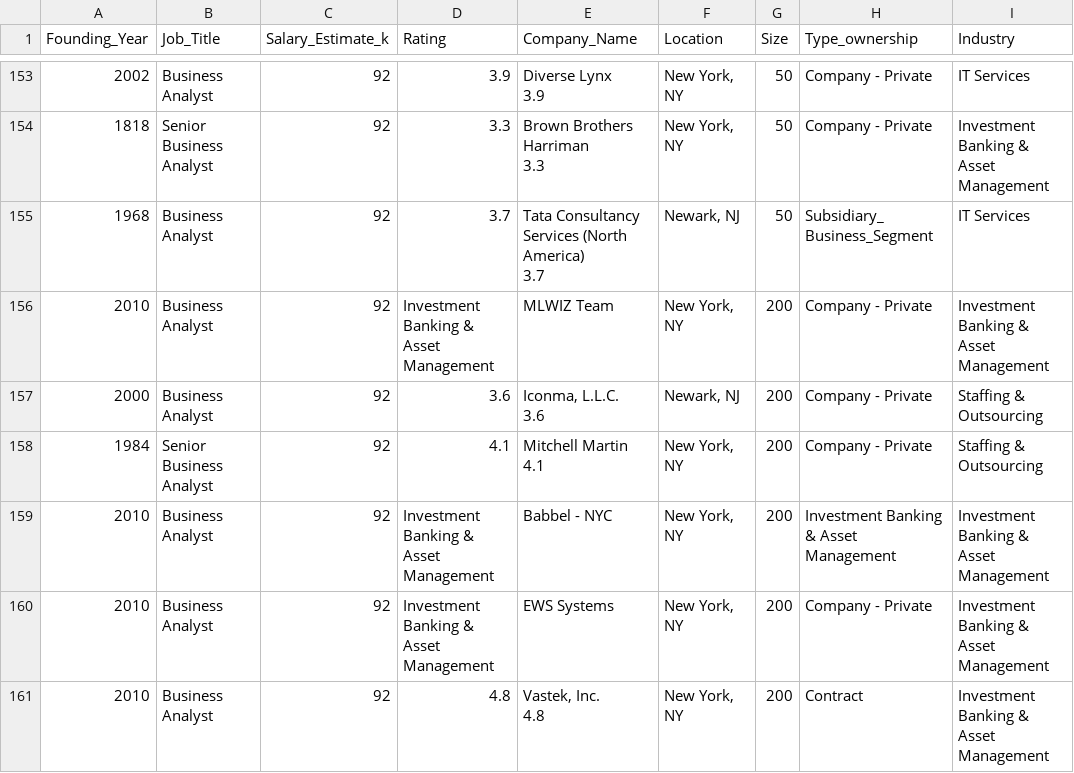
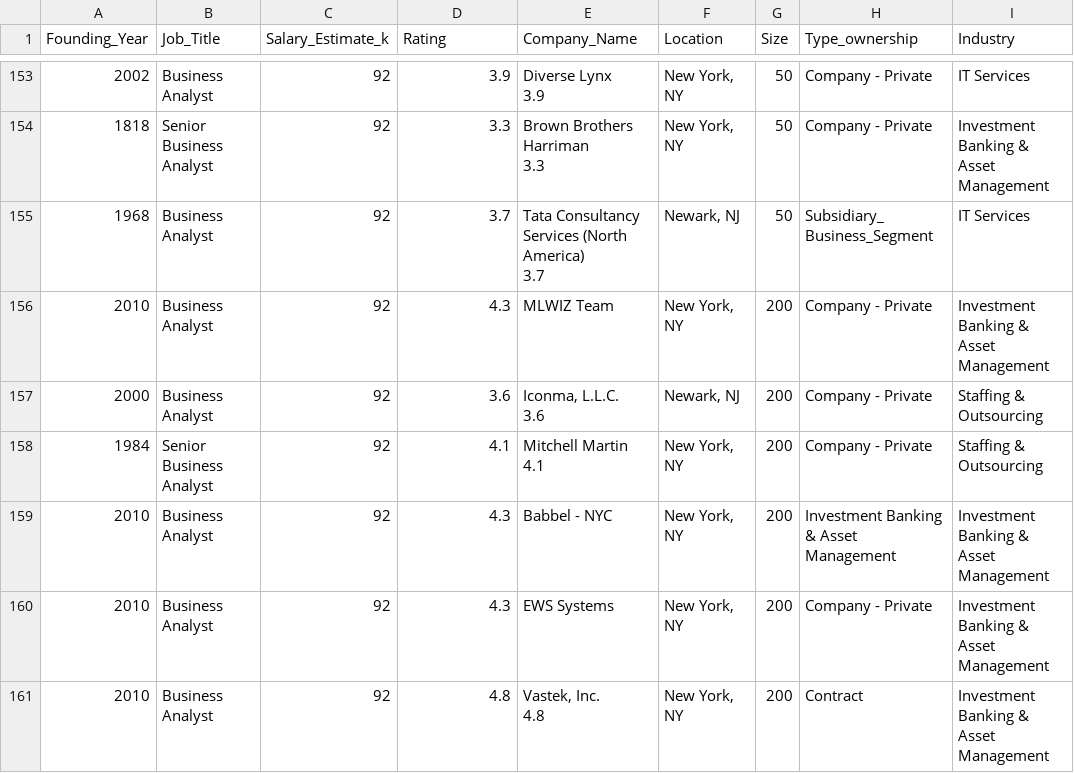
Before and after one commit to simofleanta/Data_coding_preparations, a CSV file: BusinessAnalyst1.csv, drawn as a sheet; only a part is shown, gaps mark what is left out; the diff covers the shown part only; the diff names each change by its address in the sheet, - before the commit and + after, or states it on an @@ line.

```diff
--- a/BusinessAnalyst1.csv
+++ b/BusinessAnalyst1.csv
-D156 (Rating): Investment Banking & Asset Management
+D156 (Rating): 4.3
-D159:D160 (Rating): Investment Banking & Asset Management
+D159:D160 (Rating): 4.3
```
Also changed, not shown: 64 edited cells elsewhere in this file, 1 other file.
